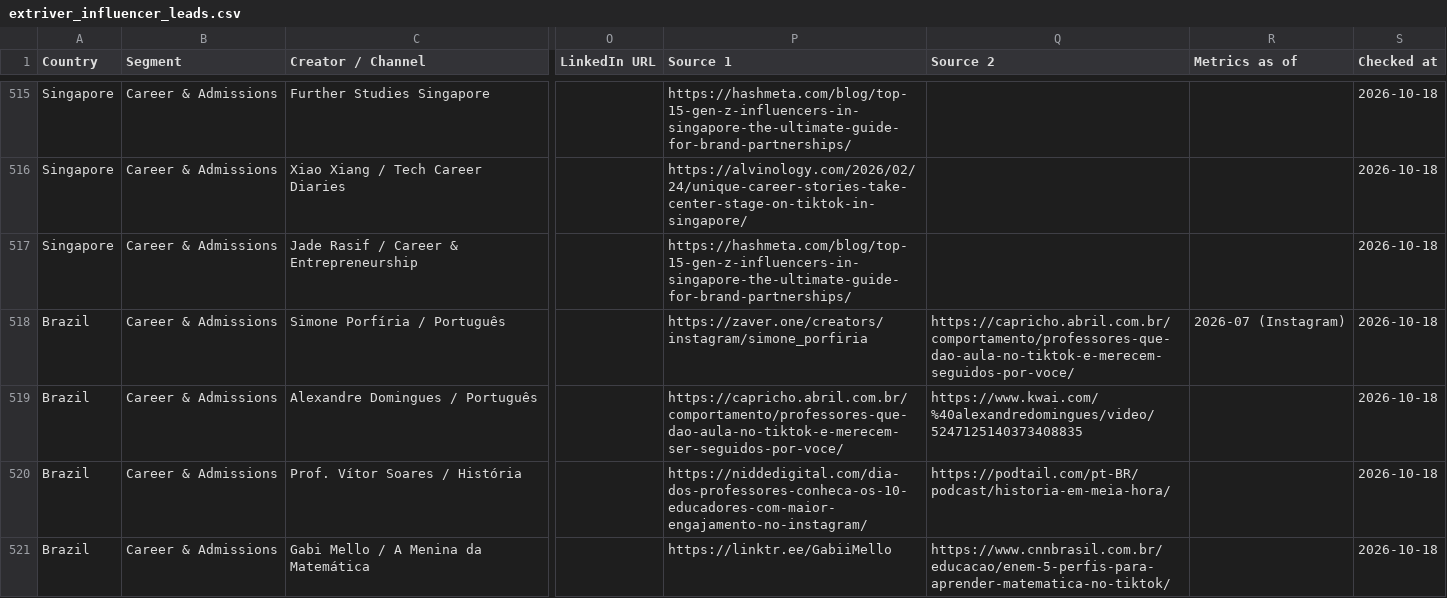
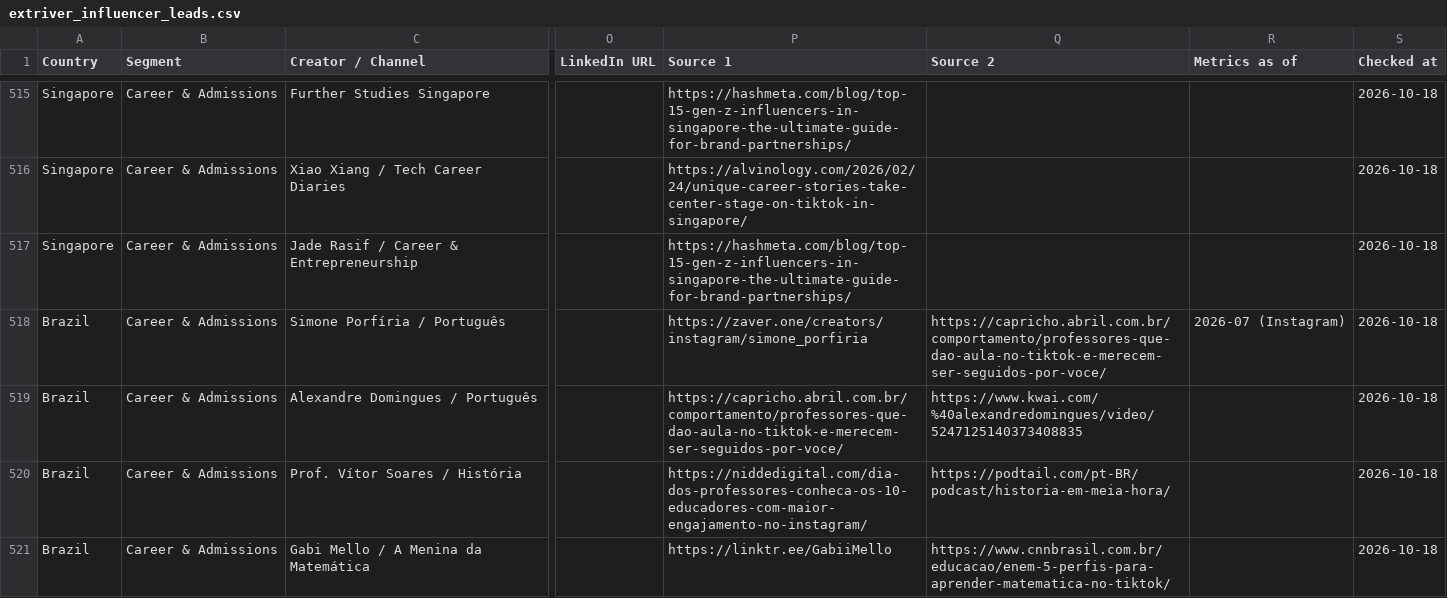
Before and after one commit to HyeonbinJung/Extriver-Onboarding, a CSV file: data/extriver_influencer_leads.csv, drawn as a sheet; only a part is shown, gaps mark what is left out; the diff names each change by its address in the sheet, - before the commit and + after, or states it on an @@ line.

Commit message:
Fix batch 26 source URL typo

```diff
--- a/data/extriver_influencer_leads.csv
+++ b/data/extriver_influencer_leads.csv
-Q518 (Source 2): https://capricho.abril.com.br/comportamento/professores-que-dao-aula-no-tiktok-e-merecem-seguidos-por-voce/
+Q518 (Source 2): https://capricho.abril.com.br/comportamento/professores-que-dao-aula-no-tiktok-e-merecem-ser-seguidos-por-voce/
```
